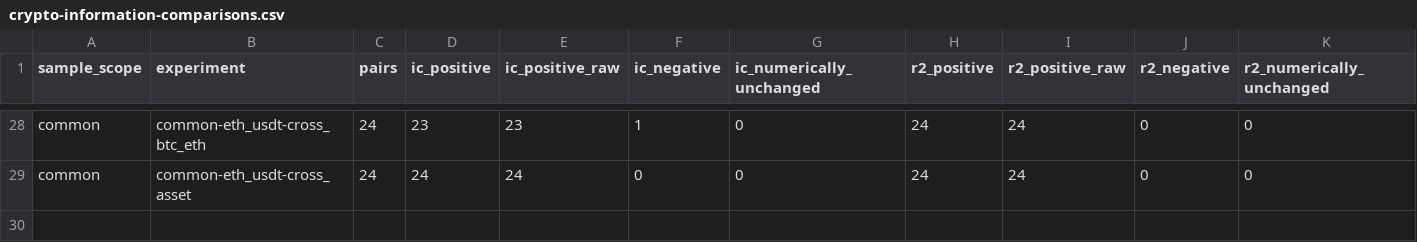
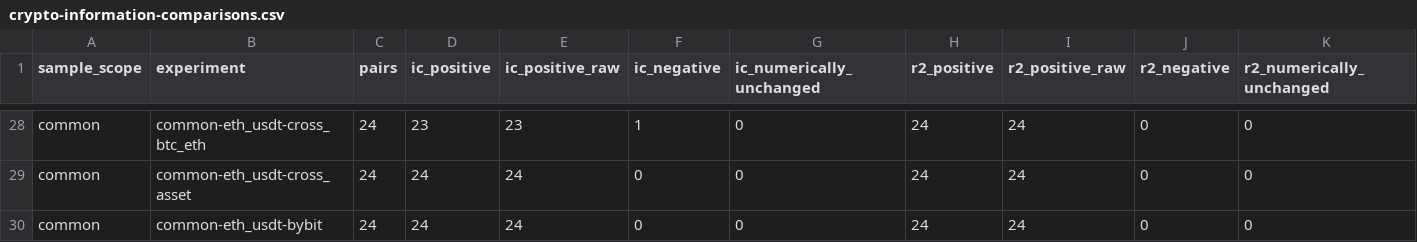
Before and after one commit to Sagiri317/quant-research-platform, a CSV file: reports/data/crypto-information-comparisons.csv, drawn as a sheet; only a part is shown, gaps mark what is left out; rows hold the shown columns only; the diff names each change by its address in the sheet, - before the commit and + after, or states it on an @@ line.

Commit message:
docs: verify ETH Bybit common sample and maker penalty control

```diff
--- a/reports/data/crypto-information-comparisons.csv
+++ b/reports/data/crypto-information-comparisons.csv
+row 30: common | common-eth_usdt-bybit | 24 | 24 | 24 | 0 | 0 | 24 | 24 | 0 | 0
```
Also changed, not shown: 2 other files.
